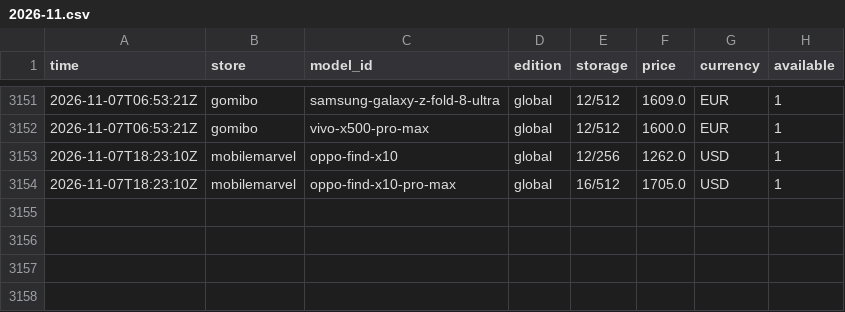
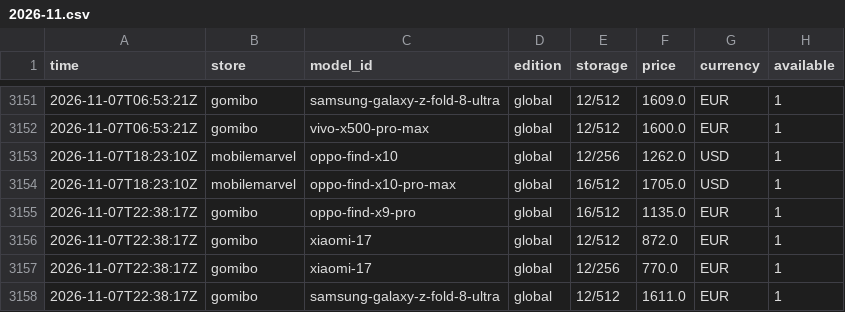
Before and after one commit to nypko/pricechecker, a CSV file: data/history/2026-11.csv, drawn as a sheet; only a part is shown, gaps mark what is left out.

Commit message:
Prices 2026-11-07T22:38Z

```diff
--- a/data/history/2026-11.csv
+++ b/data/history/2026-11.csv
@@ -3154 +3154,5 @@ time,store,model_id,edition,storage,price,currency,available
 2026-11-07T18:23:10Z,mobilemarvel,oppo-find-x10-pro-max,global,16/512,1705.0,USD,1
+2026-11-07T22:38:17Z,gomibo,oppo-find-x9-pro,global,16/512,1135.0,EUR,1
+2026-11-07T22:38:17Z,gomibo,xiaomi-17,global,12/512,872.0,EUR,1
+2026-11-07T22:38:17Z,gomibo,xiaomi-17,global,12/256,770.0,EUR,1
+2026-11-07T22:38:17Z,gomibo,samsung-galaxy-z-fold-8-ultra,global,12/512,1611.0,EUR,1
```
Also changed, not shown: 6 other files.
